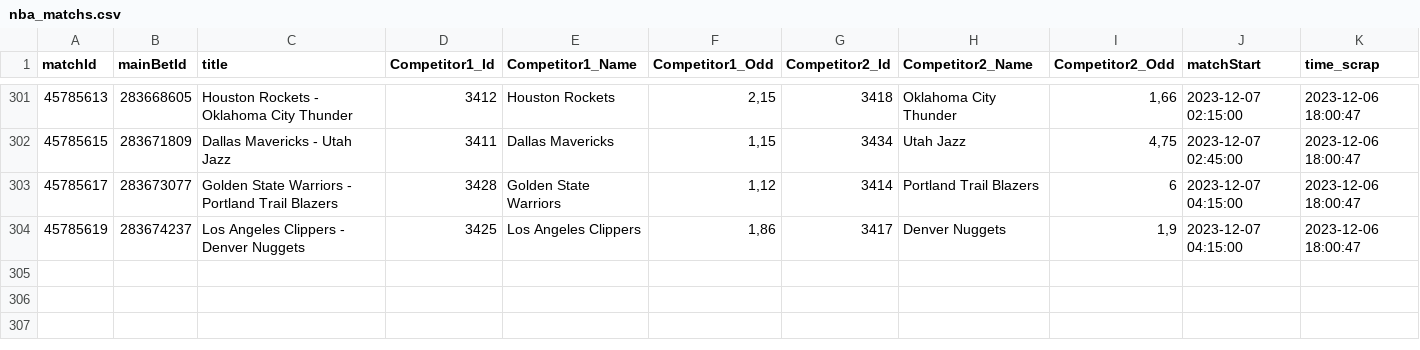
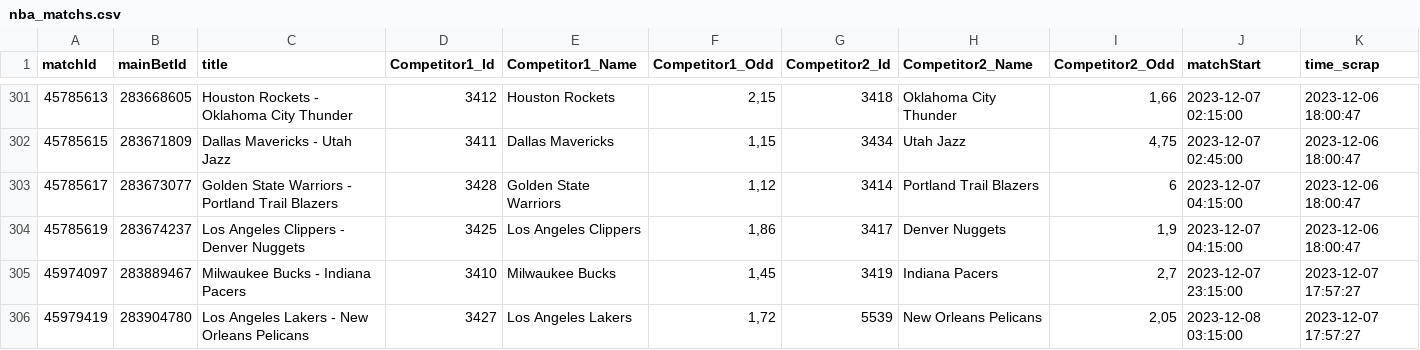
Before and after one commit to Alexis-vs/winaRaque, a CSV file: inst/extdata/nba_matchs.csv, drawn as a sheet; only a part is shown, gaps mark what is left out.

Commit message:
Add nba matchs in data

```diff
--- a/inst/extdata/nba_matchs.csv
+++ b/inst/extdata/nba_matchs.csv
@@ -304 +304,3 @@
 "45785619";"283674237";"Los Angeles Clippers - Denver Nuggets";"3425";"Los Angeles Clippers";1,86;"3417";"Denver Nuggets";1,9;2023-12-07 04:15:00;2023-12-06 18:00:47
+"45974097";"283889467";"Milwaukee Bucks - Indiana Pacers";"3410";"Milwaukee Bucks";1,45;"3419";"Indiana Pacers";2,7;2023-12-07 23:15:00;2023-12-07 17:57:27
+"45979419";"283904780";"Los Angeles Lakers - New Orleans Pelicans";"3427";"Los Angeles Lakers";1,72;"5539";"New Orleans Pelicans";2,05;2023-12-08 03:15:00;2023-12-07 17:57:27
```
Also changed, not shown: 1 other file.
